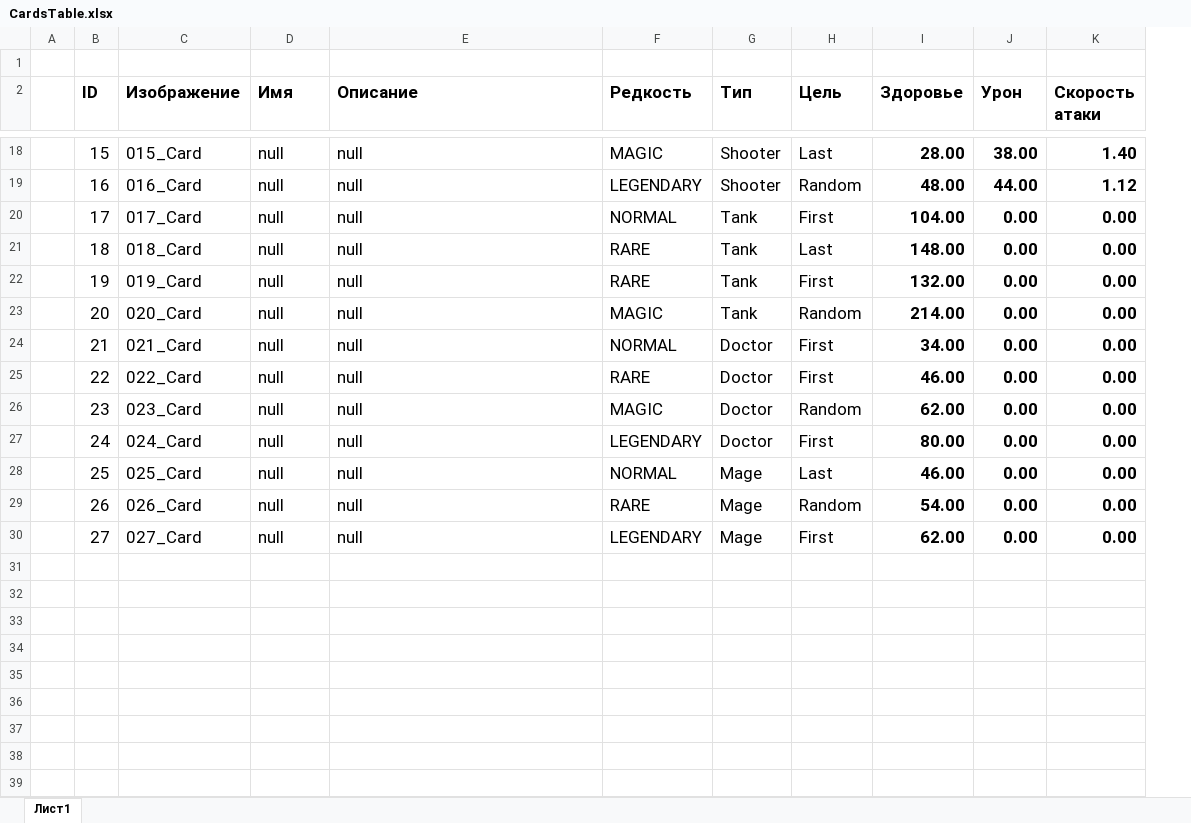
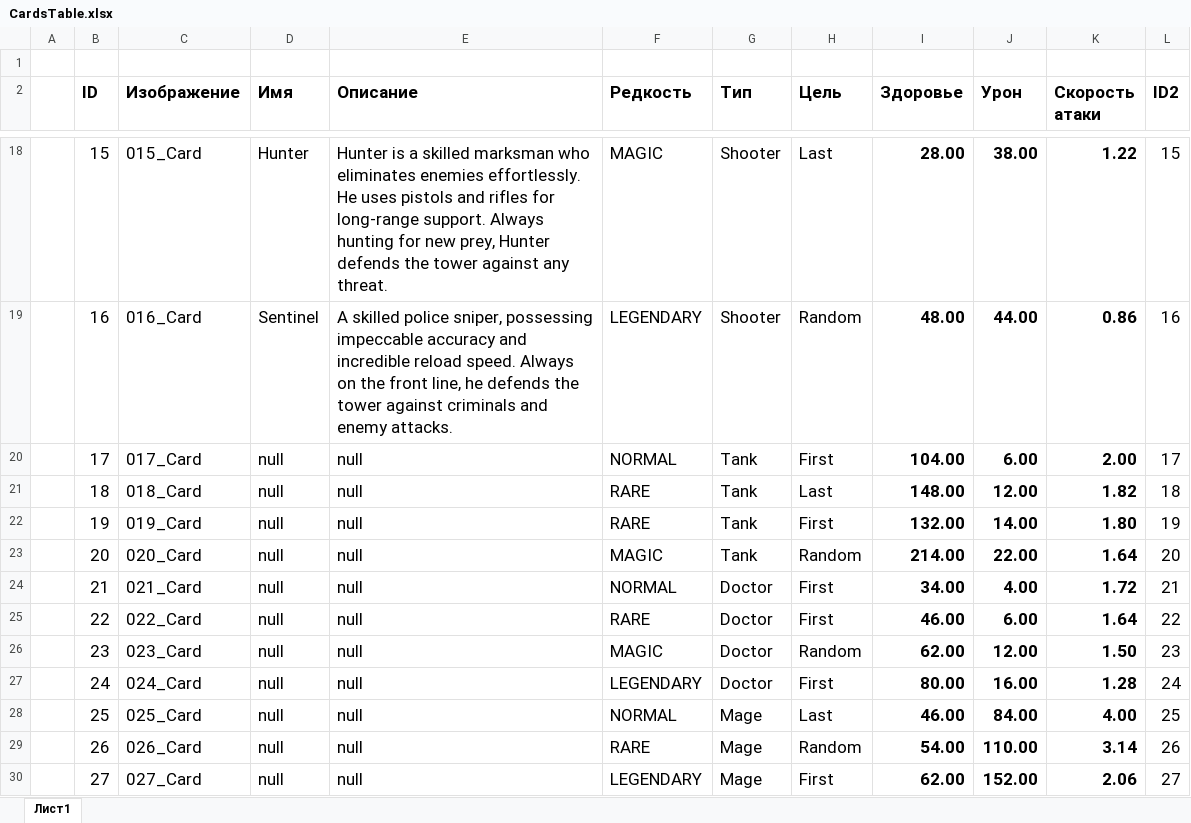
Before and after one commit to dudeel/IdlePolice-TowerDefence, an Excel workbook: CardsTable.xlsx, sheet Лист1, drawn as a sheet; only a part is shown, gaps mark what is left out; values as stored, in another font and other column widths than the file's, no borders; conditional formats and table styles not drawn; the diff covers the shown part only; the diff names each change by its address in the sheet, - before the commit and + after, or states it on an @@ line.

```diff
--- a/CardsTable.xlsx (sheet Лист1)
+++ b/CardsTable.xlsx (sheet Лист1)
+column L (ID2), rows 18-30: 15 | 16 | 17 | 18 | 19 | 20 | 21 | 22 | 23 | 24 | 25 | 26 | 27
-D18 (Имя): null
+D18 (Имя): Hunter
-E18 (Описание): null
+E18 (Описание): Hunter is a skilled marksman who eliminates enemies effortlessly. He uses pistols and rifles for long-range support. Always hunting for new prey, Hunter defends the tower against any threat.
-K18 (Скорость атаки): 1.40
+K18 (Скорость атаки): 1.22
-D19 (Имя): null
+D19 (Имя): Sentinel
-E19 (Описание): null
+E19 (Описание): A skilled police sniper, possessing impeccable accuracy and incredible reload speed. Always on the front line, he defends the tower against criminals and enemy attacks.
-K19 (Скорость атаки): 1.12
+K19 (Скорость атаки): 0.86
-J20 (Урон): 0.00
+J20 (Урон): 6.00
-K20 (Скорость атаки): 0.00
+K20 (Скорость атаки): 2.00
-J21 (Урон): 0.00
+J21 (Урон): 12.00
-K21 (Скорость атаки): 0.00
+K21 (Скорость атаки): 1.82
-J22 (Урон): 0.00
+J22 (Урон): 14.00
-K22 (Скорость атаки): 0.00
+K22 (Скорость атаки): 1.80
-J23 (Урон): 0.00
+J23 (Урон): 22.00
-K23 (Скорость атаки): 0.00
+K23 (Скорость атаки): 1.64
-J24 (Урон): 0.00
+J24 (Урон): 4.00
-K24 (Скорость атаки): 0.00
+K24 (Скорость атаки): 1.72
-J25 (Урон): 0.00
+J25 (Урон): 6.00
-K25 (Скорость атаки): 0.00
+K25 (Скорость атаки): 1.64
-J26 (Урон): 0.00
+J26 (Урон): 12.00
-K26 (Скорость атаки): 0.00
+K26 (Скорость атаки): 1.50
-J27 (Урон): 0.00
+J27 (Урон): 16.00
-K27 (Скорость атаки): 0.00
+K27 (Скорость атаки): 1.28
-J28 (Урон): 0.00
+J28 (Урон): 84.00
-K28 (Скорость атаки): 0.00
+K28 (Скорость атаки): 4.00
-J29 (Урон): 0.00
+J29 (Урон): 110.00
-K29 (Скорость атаки): 0.00
+K29 (Скорость атаки): 3.14
-J30 (Урон): 0.00
+J30 (Урон): 152.00
-K30 (Скорость атаки): 0.00
+K30 (Скорость атаки): 2.06
```
Also changed, not shown: 31 edited cells elsewhere in this sheet, 31 other files.
